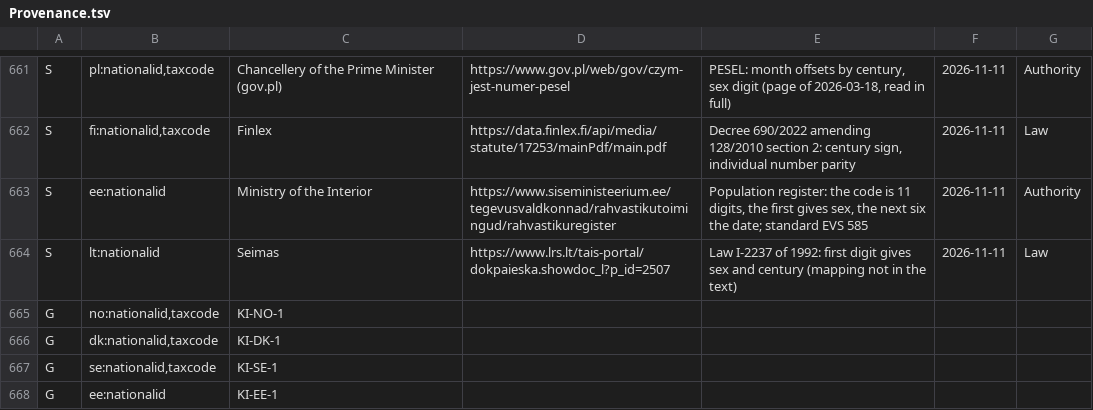
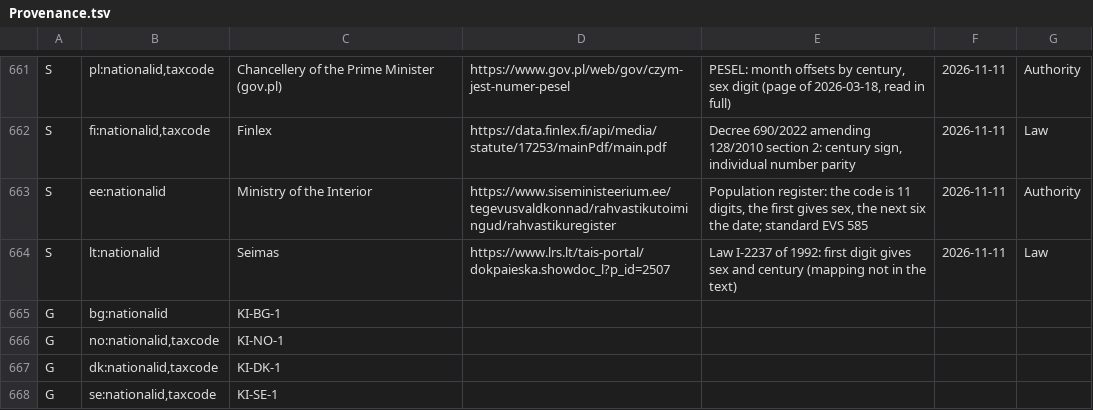
Before and after one commit to Egoushka/attest, a TSV file: Attest/Registry/Provenance.tsv, drawn as a sheet; only a part is shown, gaps mark what is left out; the shorter side is filled out with more unchanged rows.

```diff
--- a/Attest/Registry/Provenance.tsv
+++ b/Attest/Registry/Provenance.tsv
@@ -664,2 +664,3 @@ S	ee:nationalid	Ministry of the Interior	https://www.siseministeerium.ee/tegevus
 S	lt:nationalid	Seimas	https://www.lrs.lt/tais-portal/dokpaieska.showdoc_l?p_id=2507	Law I-2237 of 1992: first digit gives sex and century (mapping not in the text)	2026-11-11	Law
+G	bg:nationalid	KI-BG-1
 G	no:nationalid,taxcode	KI-NO-1
```
Also changed, not shown: 7 other files.
